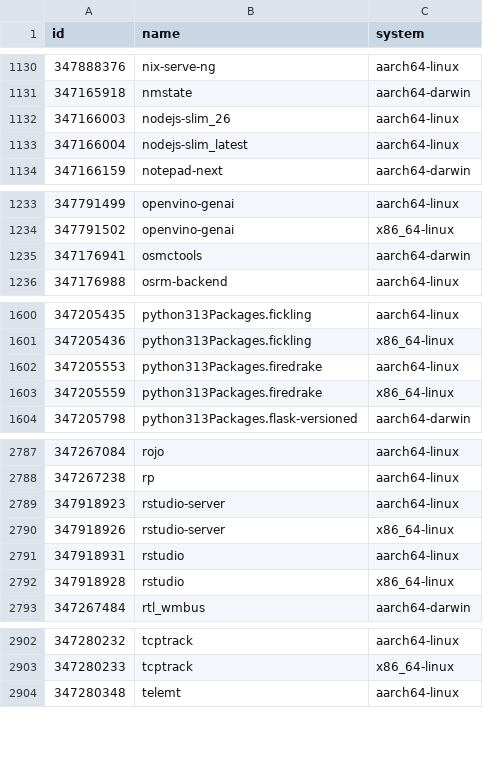
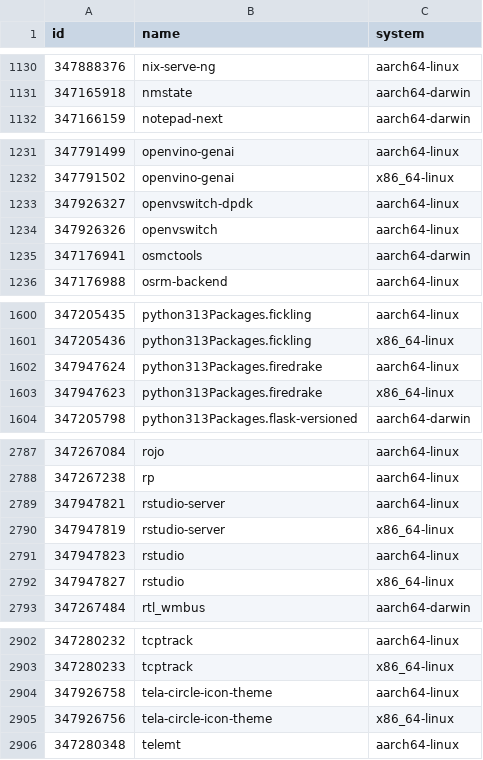
Before and after one commit to iedame/nixpkgs-failure-notify, a CSV file: results/trunk/2-failures.csv, drawn as a sheet; only a part is shown, gaps mark what is left out; the diff covers the shown part only.

```diff
--- a/results/trunk/2-failures.csv
+++ b/results/trunk/2-failures.csv
@@ -1131,4 +1131,2 @@ id,name,system
 347165918,nmstate,aarch64-darwin
-347166003,nodejs-slim_26,aarch64-linux
-347166004,nodejs-slim_latest,aarch64-linux
 347166159,notepad-next,aarch64-darwin
@@ -1234,2 +1232,4 @@ id,name,system
 347791502,openvino-genai,x86_64-linux
+347926327,openvswitch-dpdk,aarch64-linux
+347926326,openvswitch,aarch64-linux
 347176941,osmctools,aarch64-darwin
@@ -1601,4 +1601,4 @@ id,name,system
 347205436,python313Packages.fickling,x86_64-linux
-347205553,python313Packages.firedrake,aarch64-linux
-347205559,python313Packages.firedrake,x86_64-linux
+347947624,python313Packages.firedrake,aarch64-linux
+347947623,python313Packages.firedrake,x86_64-linux
 347205798,python313Packages.flask-versioned,aarch64-darwin
@@ -2788,6 +2788,6 @@ id,name,system
 347267238,rp,aarch64-linux
-347918923,rstudio-server,aarch64-linux
-347918926,rstudio-server,x86_64-linux
-347918931,rstudio,aarch64-linux
-347918928,rstudio,x86_64-linux
+347947821,rstudio-server,aarch64-linux
+347947819,rstudio-server,x86_64-linux
+347947823,rstudio,aarch64-linux
+347947827,rstudio,x86_64-linux
 347267484,rtl_wmbus,aarch64-darwin
@@ -2903,2 +2903,4 @@ id,name,system
 347280233,tcptrack,x86_64-linux
+347926758,tela-circle-icon-theme,aarch64-linux
+347926756,tela-circle-icon-theme,x86_64-linux
 347280348,telemt,aarch64-linux
```
Also changed, not shown: 7 edited cells elsewhere in this file, results/trunk/3-failures-aarch64-darwin.csv, results/trunk/3-failures-aarch64-linux.csv, 5 other files.
